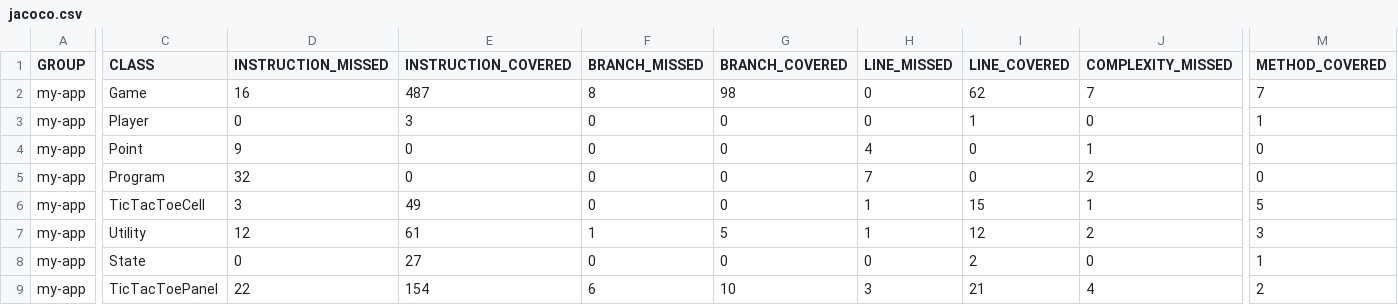
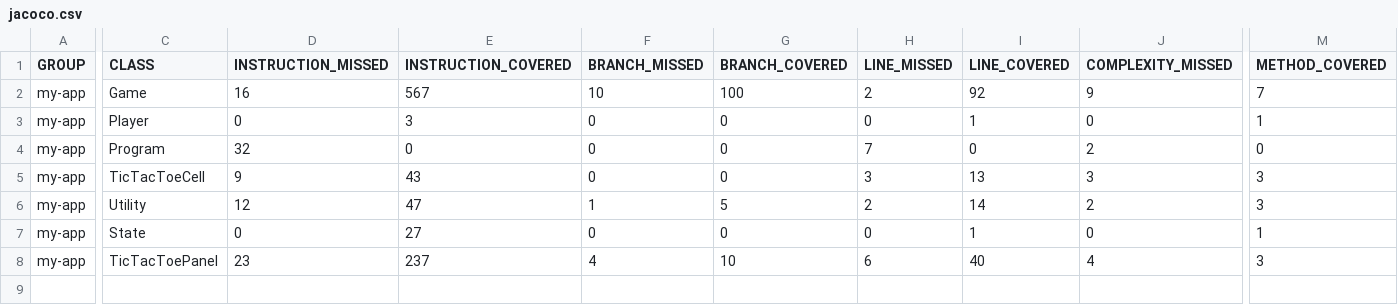
Before and after one commit to Sveta-ls/ST-6, a CSV file: target/site/jacoco/jacoco.csv, drawn as a sheet; only a part is shown, gaps mark what is left out; removed rows and columns are numbered as before the commit, all else as after; rows hold the shown columns only; the diff covers the shown part only; the diff names each change by its address in the sheet, - before the commit and + after, or states it on an @@ line.

```diff
--- a/target/site/jacoco/jacoco.csv
+++ b/target/site/jacoco/jacoco.csv
-E2 (INSTRUCTION_COVERED): 487
+E2 (INSTRUCTION_COVERED): 567
-F2 (BRANCH_MISSED): 8
+F2 (BRANCH_MISSED): 10
-G2 (BRANCH_COVERED): 98
+G2 (BRANCH_COVERED): 100
-H2 (LINE_MISSED): 0
+H2 (LINE_MISSED): 2
-I2 (LINE_COVERED): 62
+I2 (LINE_COVERED): 92
-J2 (COMPLEXITY_MISSED): 7
+J2 (COMPLEXITY_MISSED): 9
-row 4: my-app | Point | 9 | 0 | 0 | 0 | 4 | 0 | 1 | 0
-D5 (INSTRUCTION_MISSED): 3
+D5 (INSTRUCTION_MISSED): 9
-E5 (INSTRUCTION_COVERED): 49
+E5 (INSTRUCTION_COVERED): 43
-H5 (LINE_MISSED): 1
+H5 (LINE_MISSED): 3
-I5 (LINE_COVERED): 15
+I5 (LINE_COVERED): 13
-J5 (COMPLEXITY_MISSED): 1
+J5 (COMPLEXITY_MISSED): 3
-M5 (METHOD_COVERED): 5
+M5 (METHOD_COVERED): 3
-E6 (INSTRUCTION_COVERED): 61
+E6 (INSTRUCTION_COVERED): 47
-H6 (LINE_MISSED): 1
+H6 (LINE_MISSED): 2
-I6 (LINE_COVERED): 12
+I6 (LINE_COVERED): 14
-I7 (LINE_COVERED): 2
+I7 (LINE_COVERED): 1
-D8 (INSTRUCTION_MISSED): 22
+D8 (INSTRUCTION_MISSED): 23
-E8 (INSTRUCTION_COVERED): 154
+E8 (INSTRUCTION_COVERED): 237
-F8 (BRANCH_MISSED): 6
+F8 (BRANCH_MISSED): 4
-H8 (LINE_MISSED): 3
+H8 (LINE_MISSED): 6
-I8 (LINE_COVERED): 21
+I8 (LINE_COVERED): 40
-M8 (METHOD_COVERED): 2
+M8 (METHOD_COVERED): 3
```
Also changed, not shown: 2 edited cells elsewhere in this file, 48 other files.
